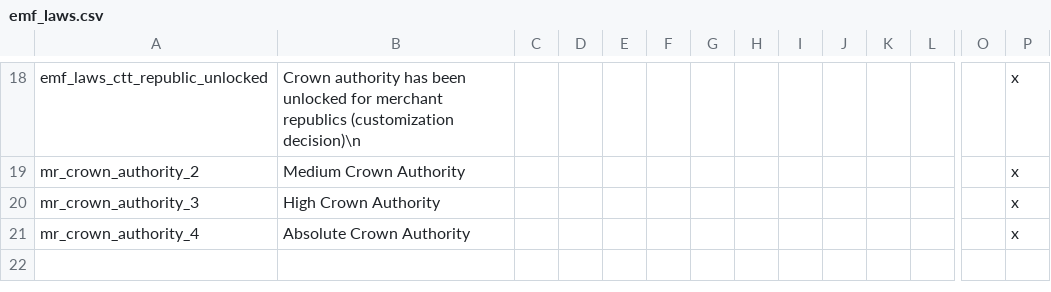
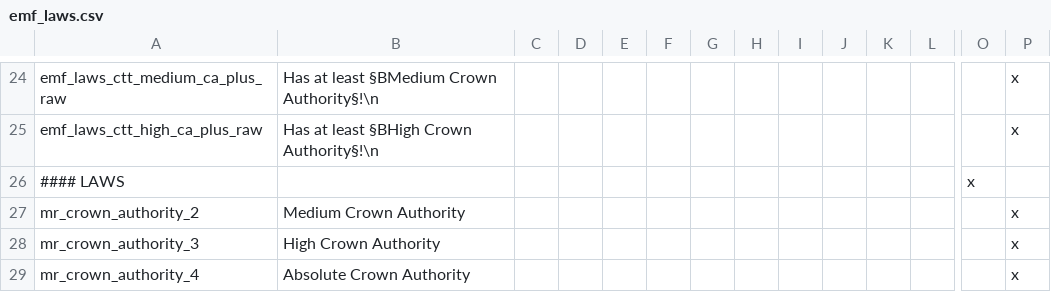
Before and after one commit to EMFTeam/EMF, a CSV file: EMF/localisation/emf_laws.csv, drawn as a sheet; only a part is shown, gaps mark what is left out; addresses are those after the commit; rows hold the shown columns only; the diff covers the shown part only; the diff names each change by its address in the sheet, - before the commit and + after, or states it on an @@ line.

```diff
--- a/EMF/localisation/emf_laws.csv
+++ b/EMF/localisation/emf_laws.csv
-A24: emf_laws_ctt_republic_unlocked
+A24: emf_laws_ctt_medium_ca_plus_raw
-B24: Crown authority has been unlocked for merchant republics (customization decision)\n
+B24: Has at least §BMedium Crown Authority§!\n
+row 25: emf_laws_ctt_high_ca_plus_raw | Has at least §BHigh Crown Authority§!\n |  |  |  |  |  |  |  |  |  |  |  | x
+row 26: #### LAWS |  |  |  |  |  |  |  |  |  |  |  | x
```
Also changed, not shown: 10 added rows, 4 removed rows, 6 moved rows and 5 edited cells elsewhere in this file, EMF/localisation/emf_cb.csv, EMF/localisation/emf_core.csv, 4 other files.
